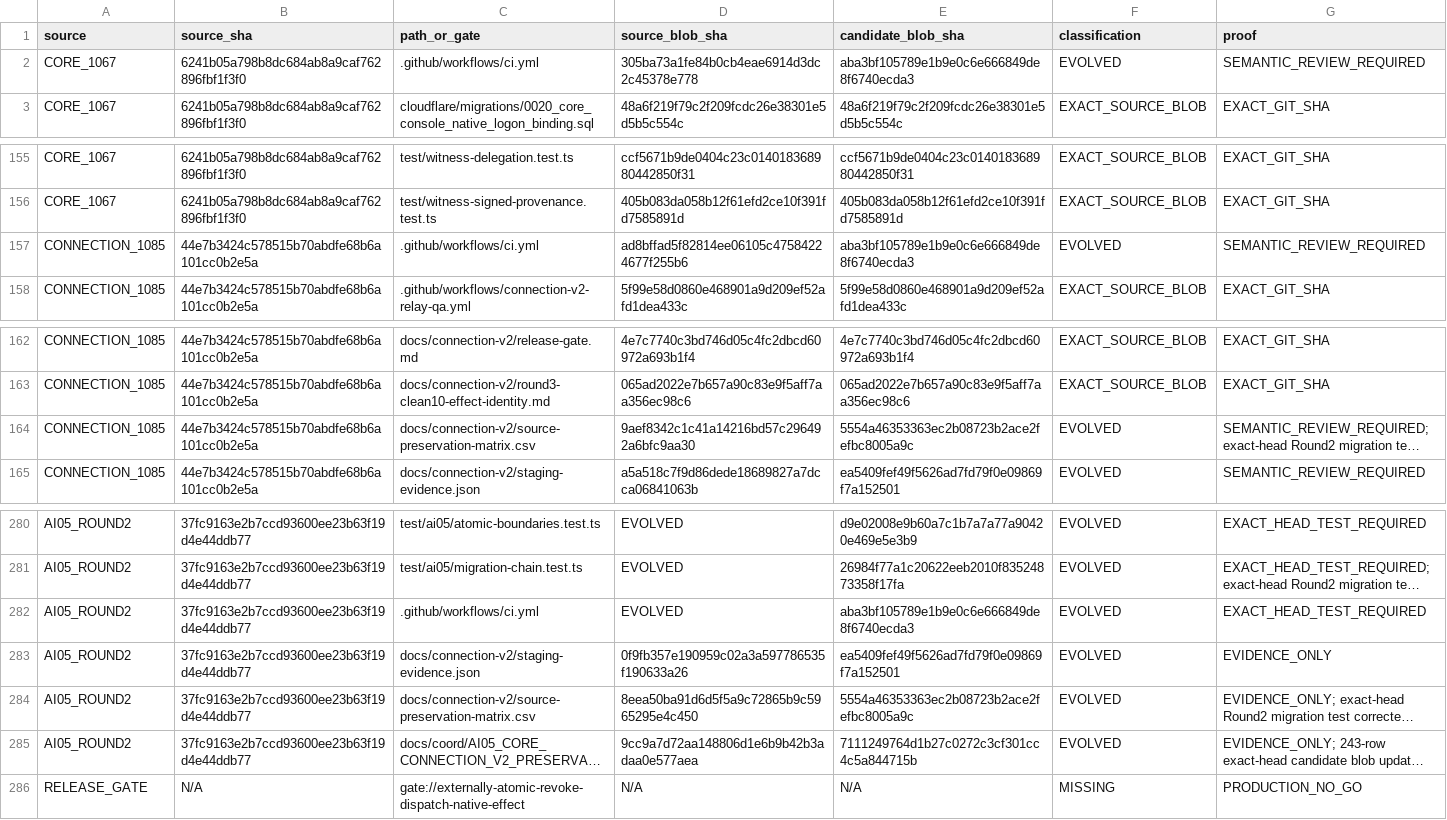
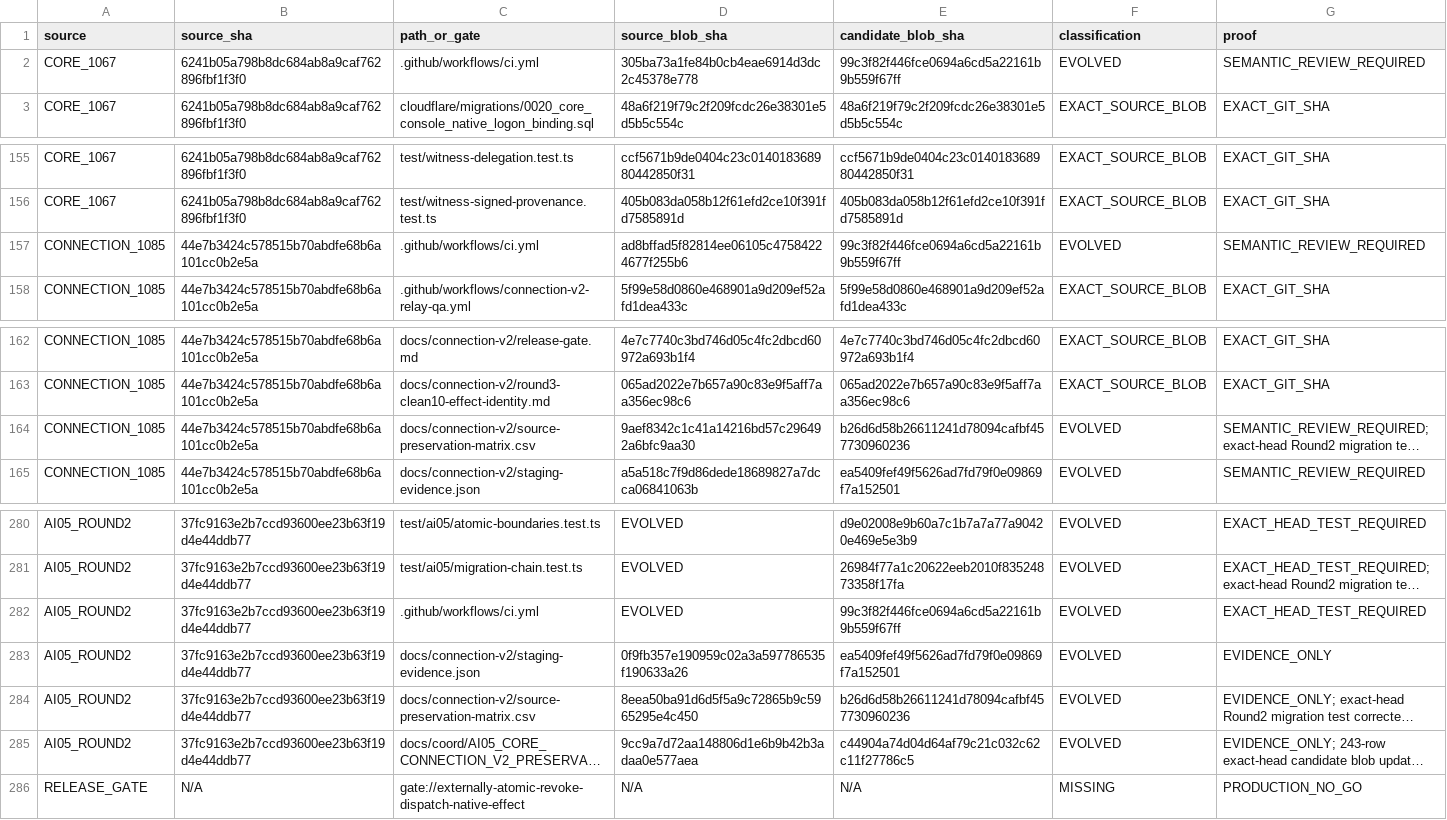
Before and after one commit to Naveax/Nexowire, a CSV file: docs/coord/AI05_ROUND2_SOURCE_PRESERVATION.csv, drawn as a sheet; only a part is shown, gaps mark what is left out; long unchanged cells end in …; the diff names each change by its address in the sheet, - before the commit and + after, or states it on an @@ line.

```diff
--- a/docs/coord/AI05_ROUND2_SOURCE_PRESERVATION.csv
+++ b/docs/coord/AI05_ROUND2_SOURCE_PRESERVATION.csv
-E2 (candidate_blob_sha): aba3bf105789e1b9e0c6e666849de8f6740ecda3
+E2 (candidate_blob_sha): 99c3f82f446fce0694a6cd5a22161b9b559f67ff
-E157 (candidate_blob_sha): aba3bf105789e1b9e0c6e666849de8f6740ecda3
+E157 (candidate_blob_sha): 99c3f82f446fce0694a6cd5a22161b9b559f67ff
-E164 (candidate_blob_sha): 5554a46353363ec2b08723b2ace2fefbc8005a9c
+E164 (candidate_blob_sha): b26d6d58b26611241d78094cafbf457730960236
-E282 (candidate_blob_sha): aba3bf105789e1b9e0c6e666849de8f6740ecda3
+E282 (candidate_blob_sha): 99c3f82f446fce0694a6cd5a22161b9b559f67ff
-E284 (candidate_blob_sha): 5554a46353363ec2b08723b2ace2fefbc8005a9c
+E284 (candidate_blob_sha): b26d6d58b26611241d78094cafbf457730960236
-E285 (candidate_blob_sha): 7111249764d1b27c0272c3cf301cc4c5a844715b
+E285 (candidate_blob_sha): c44904a74d04d64af79c21c032c62c11f27786c5
```
Also changed, not shown: docs/connection-v2/source-preservation-matrix.csv, docs/coord/AI05_CORE_CONNECTION_V2_PRESERVATION.csv, 3 other files.
